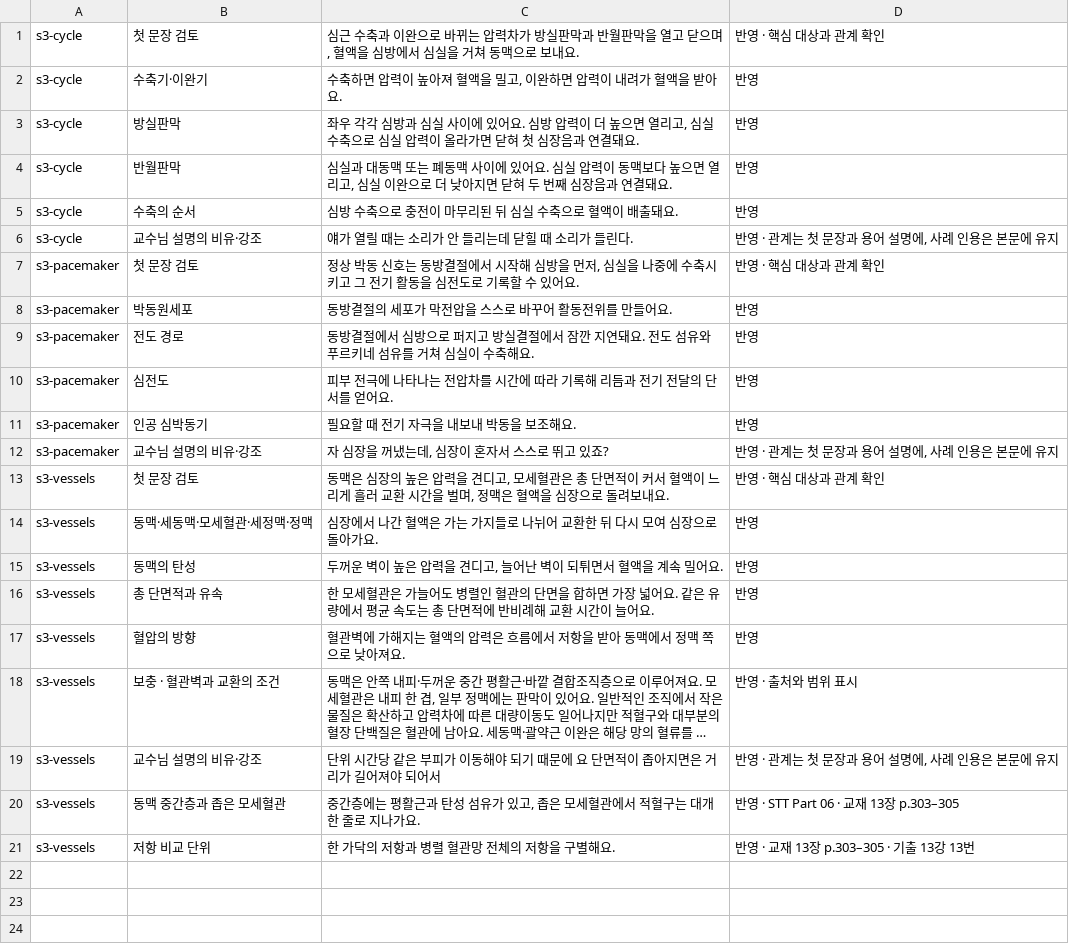
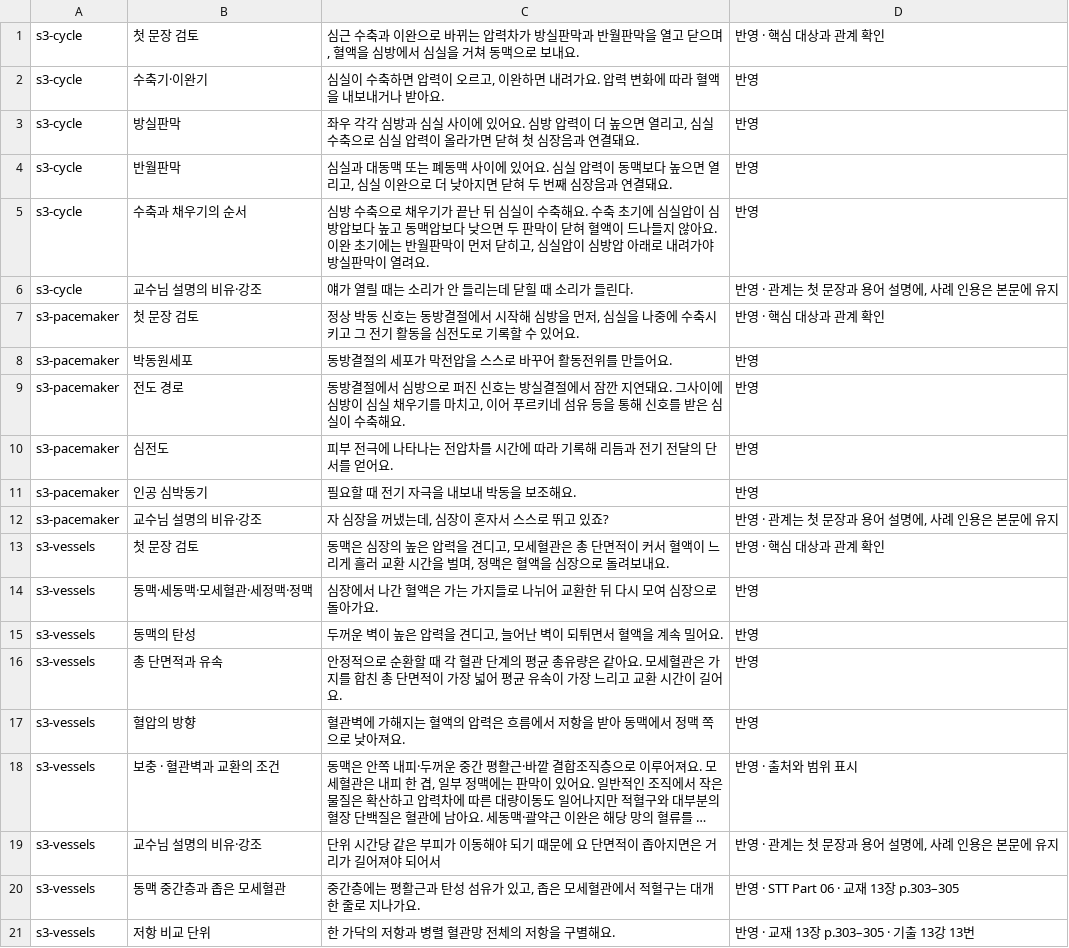
Before and after one commit to jjundev/ajou-life-science, a TSV file: 복습노트/1119/.pack/reports/rows-s3.tsv, drawn as a sheet; long unchanged cells end in ….

```diff
--- a/복습노트/1119/.pack/reports/rows-s3.tsv
+++ b/복습노트/1119/.pack/reports/rows-s3.tsv
@@ -1,6 +1,6 @@
 s3-cycle	첫 문장 검토	심근 수축과 이완으로 바뀌는 압력차가 방실판막과 반월판막을 열고 닫으며, 혈액을 심방에서 심실을 거쳐 동맥으로 보내요.	반영 · 핵심 대상과 관계 확인
-s3-cycle	수축기·이완기	수축하면 압력이 높아져 혈액을 밀고, 이완하면 압력이 내려가 혈액을 받아요.	반영
+s3-cycle	수축기·이완기	심실이 수축하면 압력이 오르고, 이완하면 내려가요. 압력 변화에 따라 혈액을 내보내거나 받아요.	반영
 s3-cycle	방실판막	좌우 각각 심방과 심실 사이에 있어요. 심방 압력이 더 높으면 열리고, 심실 수축으로 심실 압력이 올라가면 닫혀 첫 심장음과 연결돼요.	반영
 s3-cycle	반월판막	심실과 대동맥 또는 폐동맥 사이에 있어요. 심실 압력이 동맥보다 높으면 열리고, 심실 이완으로 더 낮아지면 닫혀 두 번째 심장음과 연결돼요.	반영
-s3-cycle	수축의 순서	심방 수축으로 충전이 마무리된 뒤 심실 수축으로 혈액이 배출돼요.	반영
+s3-cycle	수축과 채우기의 순서	심방 수축으로 채우기가 끝난 뒤 심실이 수축해요. 수축 초기에 심실압이 심방압보다 높고 동맥압보다 낮으면 두 판막이 닫혀 혈액이 드나들지 않아요. 이완 초기에는 반월판막이 먼저 닫히고, 심실압이 심방압 아래로 내려가야 방실판막이 열려요.	반영
 s3-cycle	교수님 설명의 비유·강조	얘가 열릴 때는 소리가 안 들리는데 닫힐 때 소리가 들린다.	반영 · 관계는 첫 문장과 용어 설명에, 사례 인용은 본문에 유지
@@ -8,3 +8,3 @@ s3-pacemaker	첫 문장 검토	정상 박동 신호는 동방결절에서 시작
 s3-pacemaker	박동원세포	동방결절의 세포가 막전압을 스스로 바꾸어 활동전위를 만들어요.	반영
-s3-pacemaker	전도 경로	동방결절에서 심방으로 퍼지고 방실결절에서 잠깐 지연돼요. 전도 섬유와 푸르키네 섬유를 거쳐 심실이 수축해요.	반영
+s3-pacemaker	전도 경로	동방결절에서 심방으로 퍼진 신호는 방실결절에서 잠깐 지연돼요. 그사이에 심방이 심실 채우기를 마치고, 이어 푸르키네 섬유 등을 통해 신호를 받은 심실이 수축해요.	반영
 s3-pacemaker	심전도	피부 전극에 나타나는 전압차를 시간에 따라 기록해 리듬과 전기 전달의 단서를 얻어요.	반영
@@ -15,3 +15,3 @@ s3-vessels	동맥·세동맥·모세혈관·세정맥·정맥	심장에서 나
 s3-vessels	동맥의 탄성	두꺼운 벽이 높은 압력을 견디고, 늘어난 벽이 되튀면서 혈액을 계속 밀어요.	반영
-s3-vessels	총 단면적과 유속	한 모세혈관은 가늘어도 병렬인 혈관의 단면을 합하면 가장 넓어요. 같은 유량에서 평균 속도는 총 단면적에 반비례해 교환 시간이 늘어요.	반영
+s3-vessels	총 단면적과 유속	안정적으로 순환할 때 각 혈관 단계의 평균 총유량은 같아요. 모세혈관은 가지를 합친 총 단면적이 가장 넓어 평균 유속이 가장 느리고 교환 시간이 길어요.	반영
 s3-vessels	혈압의 방향	혈관벽에 가해지는 혈액의 압력은 흐름에서 저항을 받아 동맥에서 정맥 쪽으로 낮아져요.	반영
```
Also changed, not shown: 복습노트/1119/.pack/reports/rows-s0.tsv, 복습노트/1119/.pack/reports/rows-s1.tsv, 6 other files.
